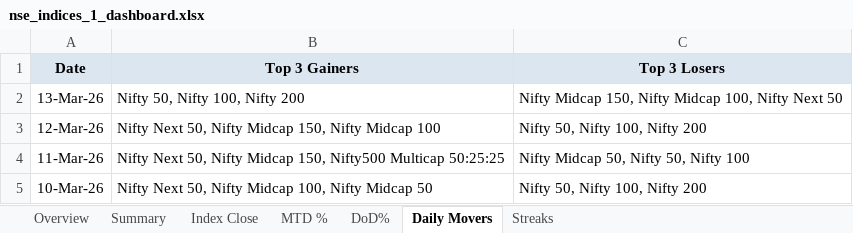
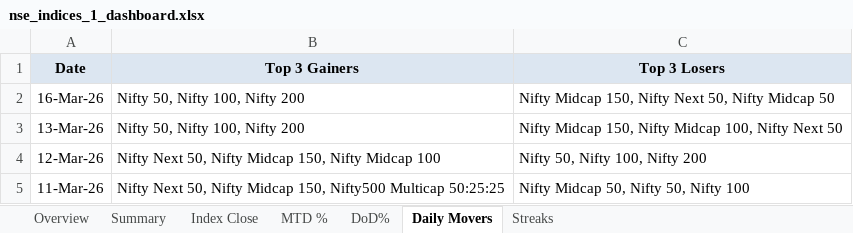
Before and after one commit to rahulshirke7951/nse.indices.a1, an Excel workbook: nse_indices_1_dashboard.xlsx, sheet Daily Movers, drawn as a sheet; only a part is shown; the shorter side is filled out with more unchanged rows; values as stored, in another font and other column widths than the file's, no borders; the diff names each change by its address in the sheet, - before the commit and + after, or states it on an @@ line.

```diff
--- a/nse_indices_1_dashboard.xlsx (sheet Daily Movers)
+++ b/nse_indices_1_dashboard.xlsx (sheet Daily Movers)
+row 2: 16-Mar-26 | Nifty 50, Nifty 100, Nifty 200 | Nifty Midcap 150, Nifty Next 50, Nifty Midcap 50
```
Also changed, not shown: sheet Summary, sheet DoD%, sheet MTD %, sheet Index Close, sheet Overview, nse_indices_1_raw.xlsx, 1 other file.
